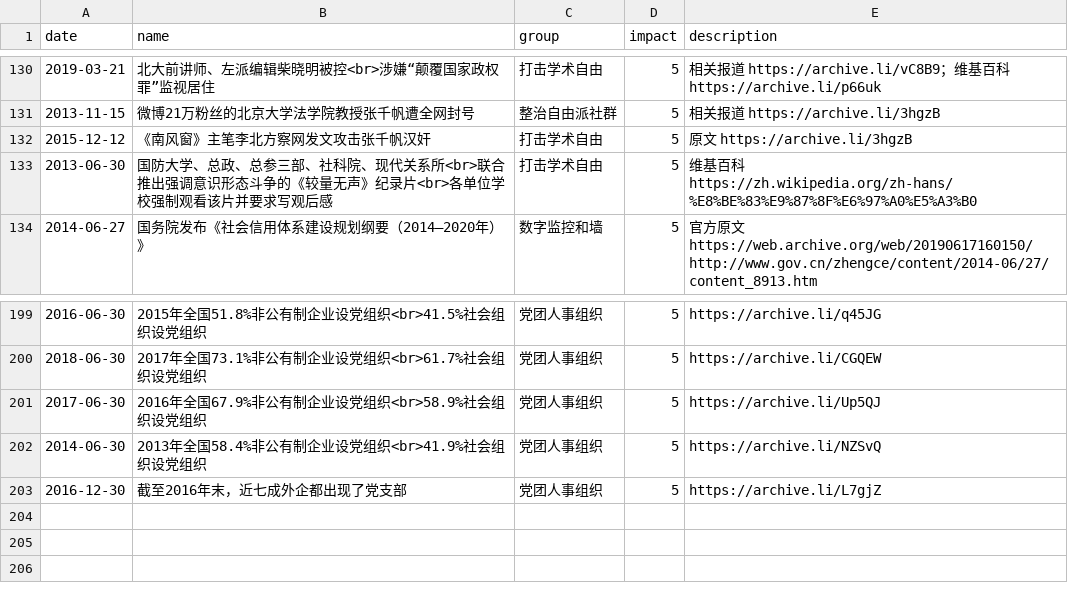
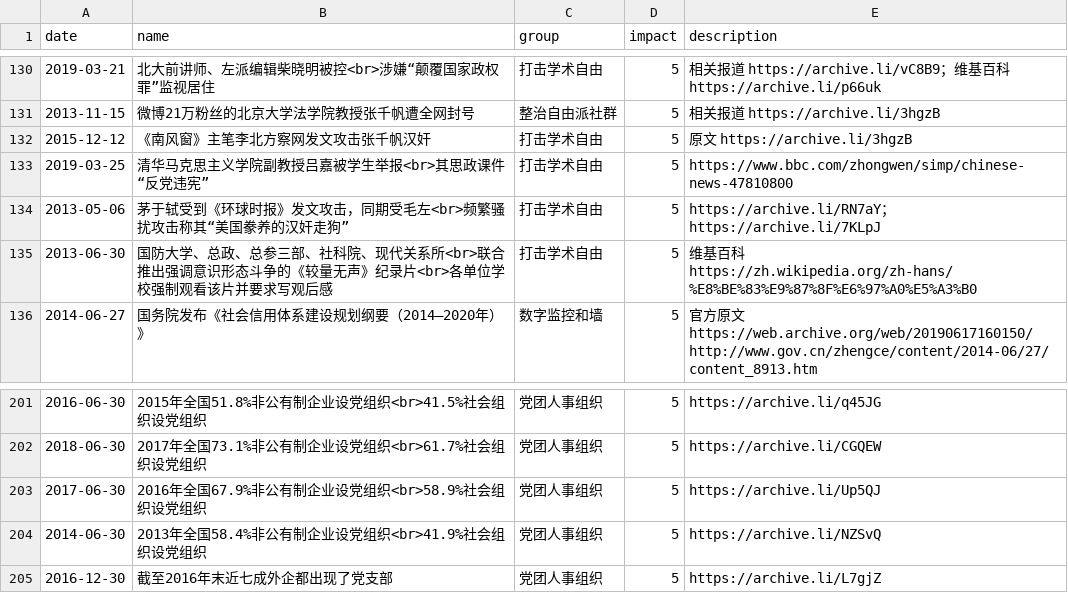
Before and after one commit to chinatimeline/data, a CSV file: ideology/CCP_Ideology_Events.csv, drawn as a sheet; only a part is shown, gaps mark what is left out.

Commit message:
学者

```diff
--- a/ideology/CCP_Ideology_Events.csv
+++ b/ideology/CCP_Ideology_Events.csv
@@ -132,2 +132,4 @@ date,name,group,impact,description
 2015-12-12,《南风窗》主笔李北方察网发文攻击张千帆汉奸,打击学术自由,5,原文 https://archive.li/3hgzB
+2019-03-25,清华马克思主义学院副教授吕嘉被学生举报<br>其思政课件“反党违宪”,打击学术自由,5,https://www.bbc.com/zhongwen/simp/chinese-news-47810800
+2013-05-06,茅于轼受到《环球时报》发文攻击，同期受毛左<br>频繁骚扰攻击称其“美国豢养的汉奸走狗”,打击学术自由,5,https://archive.li/RN7aY；https://archive.li/7KLpJ
 2013-06-30,国防大学、总政、总参三部、社科院、现代关系所<br>联合推出强调意识形态斗争的《较量无声》纪录片<br>各单位学校强制观看该片并要求写观后感,打击学术自由,5,维基百科 https://zh.wikipedia.org/zh-hans/%E8%BE%83%E9%87%8F%E6%97%A0%E5%A3%B0
@@ -202,2 +204,2 @@ date,name,group,impact,description
 2014-06-30,2013年全国58.4%非公有制企业设党组织<br>41.9%社会组织设党组织,党团人事组织,5,https://archive.li/NZSvQ
-2016-12-30,截至2016年末，近七成外企都出现了党支部,党团人事组织,5, https://archive.li/L7gjZ
+2016-12-30,截至2016年末近七成外企都出现了党支部,党团人事组织,5, https://archive.li/L7gjZ
```
